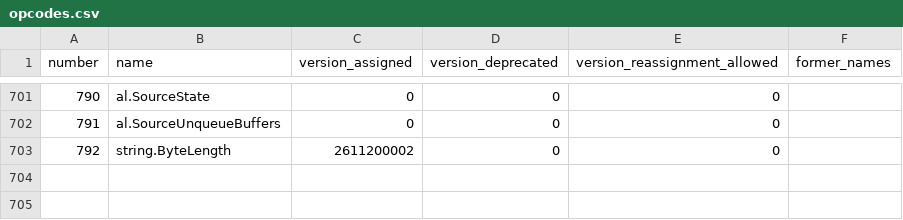
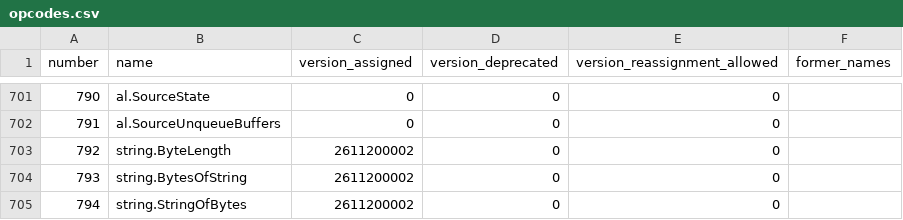
Before and after one commit to 0magnet/skycoin-cx, a CSV file: docs/opcodes.csv, drawn as a sheet; only a part is shown, gaps mark what is left out; the diff names each change by its address in the sheet, - before the commit and + after, or states it on an @@ line.

Commit message:
t3-ast, t4-actions, t4-opcodes, t4-cx-compiler-lower, t5-cxpartialparsing, t8-cxparsingcompletor: string escapes, str bytes, compound literals, three level indexes, := reuse (#493)
printf %s expanded \n and \% inside its argument, and the format was
read for the same escapes again. Both now print bytes as they are, and
%% prints %. The completor lexer never advanced past \x, \u and \U, so
"\x41" failed. Both lexers now use the escape rules of the Go scanner,
skip Unquote after a bad escape and drop CRs from raw strings.

string.BytesOfString and string.StringOfBytes (opcodes 793 and 794)
convert between str and []ui8.

(*pp).f on a **T dereferenced once. CopyArgFields now adds the pointer
step the field selector needs after explicit dereferences.

[]*i32{&x}, [2][]i32{{1}, {2, 3}} and other pointer or mixed element
types were syntax errors. A compound_literal_type rule builds them from
a type template, with elided elements and elided &T.

Indexes past two levels of mixed arrays and slices took the wrong
dereference. Each index now follows its own dimension, and a slice
behind a pointer into the heap skips the object header.

A global str without a value held its own address, the self pointer a
literal gets, and reading it panicked with slice bounds out of range.

:= with several names now assigns names its scope has, and reports "no
new variables on left side of :=" when none is new. A multi-result
call used as one value and a call without results used as a value
report the errors of Go.

x.f && g() shared the left operand between the short circuit jmp and the
bool op, so the field was resolved twice and && read the wrong address.
The jmp now has its own copy.

```diff
--- a/docs/opcodes.csv
+++ b/docs/opcodes.csv
+row 704: 793 | string.BytesOfString | 2611200002 | 0 | 0
+row 705: 794 | string.StringOfBytes | 2611200002 | 0 | 0
```
Also changed, not shown: 48 other files.
